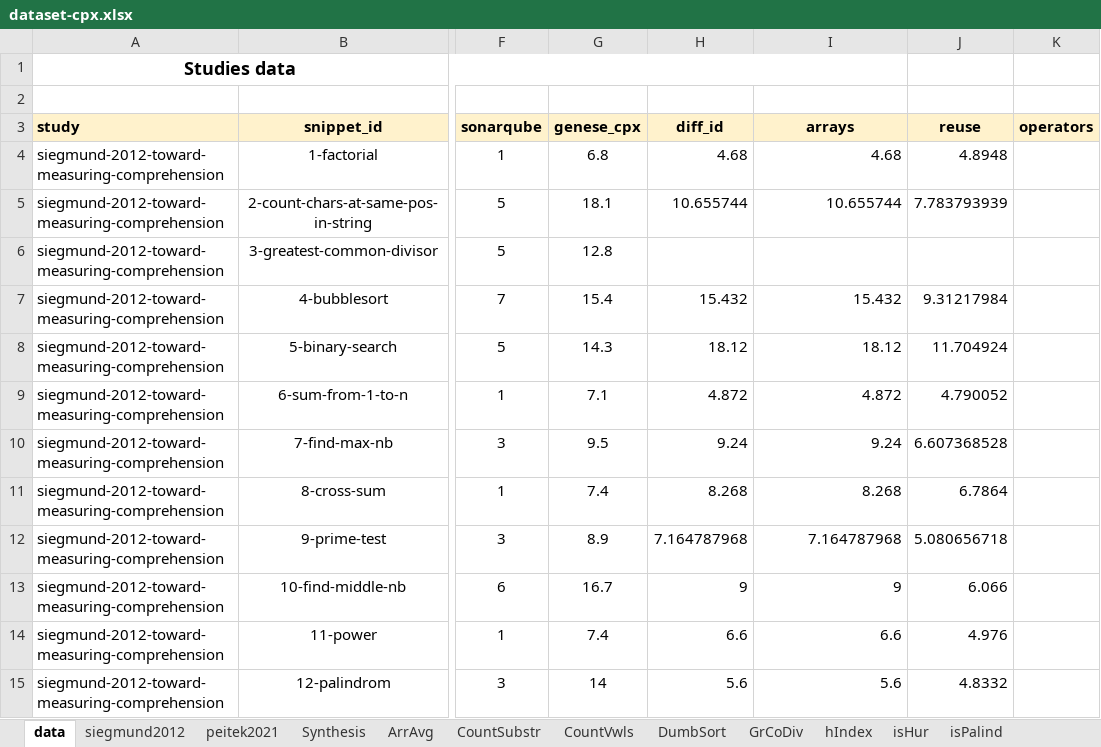
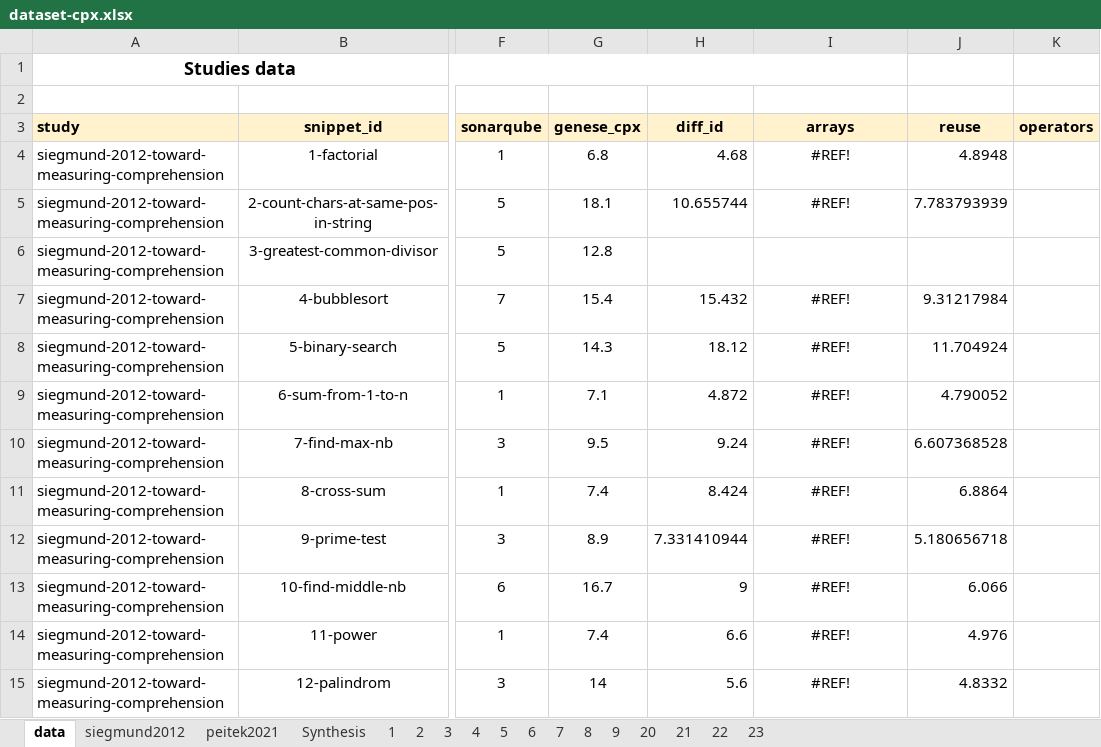
Before and after one commit to gillesfabre34/cpx, an Excel workbook: dataset-cpx.xlsx, sheet data, drawn as a sheet; only a part is shown, gaps mark what is left out; values as stored, in another font and other column widths than the file's, no borders; the diff covers the shown part only; the diff names each change by its address in the sheet, - before the commit and + after, or states it on an @@ line.

```diff
--- a/dataset-cpx.xlsx (sheet data)
+++ b/dataset-cpx.xlsx (sheet data)
@@ sheet tab hidden: ArrAvg @@
@@ sheet tab hidden: CountSubstr @@
@@ sheet tab hidden: CountVwls @@
@@ sheet tab hidden: DumbSort @@
@@ sheet tab hidden: GrCoDiv @@
@@ sheet tab hidden: hIndex @@
@@ sheet tab hidden: isHur @@
@@ sheet tab hidden: isPalind @@
-I4 (arrays): 4.68
+I4 (arrays): #REF!
-I4:I5 alignment: right
+I4:I5 alignment: center
-I5 (arrays): 10.655744
+I5 (arrays): #REF!
-I7 (arrays): 15.432
+I7 (arrays): #REF!
-I7:I15 alignment: right
+I7:I15 alignment: center
-I8 (arrays): 18.12
+I8 (arrays): #REF!
-I9 (arrays): 4.872
+I9 (arrays): #REF!
-I10 (arrays): 9.24
+I10 (arrays): #REF!
-H11 (diff_id): 8.268
+H11 (diff_id): 8.424
-I11 (arrays): 8.268
+I11 (arrays): #REF!
-J11 (reuse): 6.7864
+J11 (reuse): 6.8864
-H12 (diff_id): 7.164787968
+H12 (diff_id): 7.331410944
-I12 (arrays): 7.164787968
+I12 (arrays): #REF!
-J12 (reuse): 5.080656718
+J12 (reuse): 5.180656718
-I13 (arrays): 9
+I13 (arrays): #REF!
-I14 (arrays): 6.6
+I14 (arrays): #REF!
-I15 (arrays): 5.6
+I15 (arrays): #REF!
```
Also changed, not shown: 32 edited cells and cell formats elsewhere in this sheet, sheet Synthesis, sheet siegmund2012, sheet peitek2021, sheet 9, sheet 8, sheet 20, 8 more sheets, other sheet tabs, formulas that keep their value, hidden cells, charts or pictures, 1 other file.
